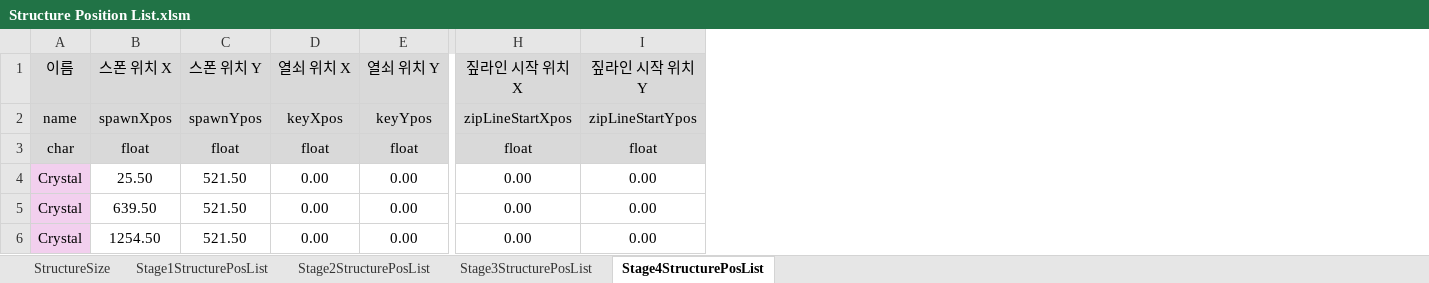
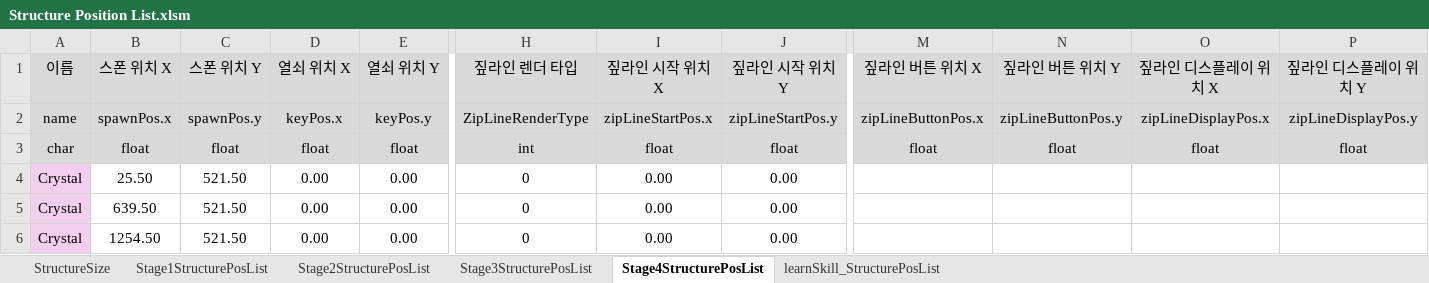
Before and after one commit to kimi5231/B1A2_project1_data, an Excel workbook: data/Structure Position List.xlsm, sheet Stage4StructurePosList, drawn as a sheet; only a part is shown, gaps mark what is left out; values as stored, in another font and other column widths than the file's, no borders; addresses are those after the commit; the diff covers the shown part only; the diff names each change by its address in the sheet, - before the commit and + after, or states it on an @@ line.

Commit message:
SturcturePosList.xlsm 수정

```diff
--- a/data/Structure Position List.xlsm (sheet Stage4StructurePosList)
+++ b/data/Structure Position List.xlsm (sheet Stage4StructurePosList)
+sheet tab: learnSkill_StructurePosList
+column H, rows 1-6: 짚라인 렌더 타입 | ZipLineRenderType | int | 0 | 0 | 0
+column M, rows 1-3: 짚라인 버튼 위치 X | zipLineButtonPos.x | float
+column N, rows 1-3: 짚라인 버튼 위치 Y | zipLineButtonPos.y | float
+column O, rows 1-3: 짚라인 디스플레이 위치 X | zipLineDisplayPos.x | float
+column P, rows 1-3: 짚라인 디스플레이 위치 Y | zipLineDisplayPos.y | float
-B2: spawnXpos
+B2: spawnPos.x
-C2: spawnYpos
+C2: spawnPos.y
-D2: keyXpos
+D2: keyPos.x
-E2: keyYpos
+E2: keyPos.y
-I2: zipLineStartXpos
+I2: zipLineStartPos.x
-J2: zipLineStartYpos
+J2: zipLineStartPos.y
```
Also changed, not shown: 2 edited cells elsewhere in this sheet, sheet Stage2StructurePosList, sheet Stage3StructurePosList, sheet Stage1StructurePosList, sheet StructureSize, formulas that keep their value, 5 other files.
